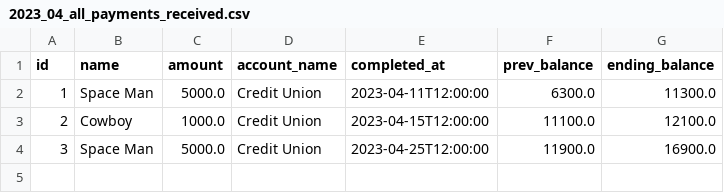
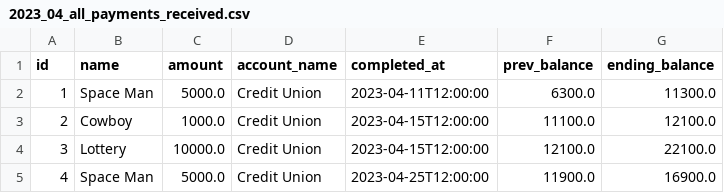
Before and after one commit to nathanielBellamy/monthly_budget, a CSV file: data/reports/2023_04_all_payments_received.csv, drawn as a sheet.

```diff
--- a/data/reports/2023_04_all_payments_received.csv
+++ b/data/reports/2023_04_all_payments_received.csv
@@ -3,2 +3,3 @@ id,name,amount,account_name,completed_at,prev_balance,ending_balance
 2,Cowboy,1000.0,Credit Union,2023-04-15T12:00:00,11100.0,12100.0
-3,Space Man,5000.0,Credit Union,2023-04-25T12:00:00,11900.0,16900.0
+3,Lottery,10000.0,Credit Union,2023-04-15T12:00:00,12100.0,22100.0
+4,Space Man,5000.0,Credit Union,2023-04-25T12:00:00,11900.0,16900.0
```
Also changed, not shown: data/reports/2023_04_account_2_summary.csv, data/reports/account_balances.csv, 8 other files.
